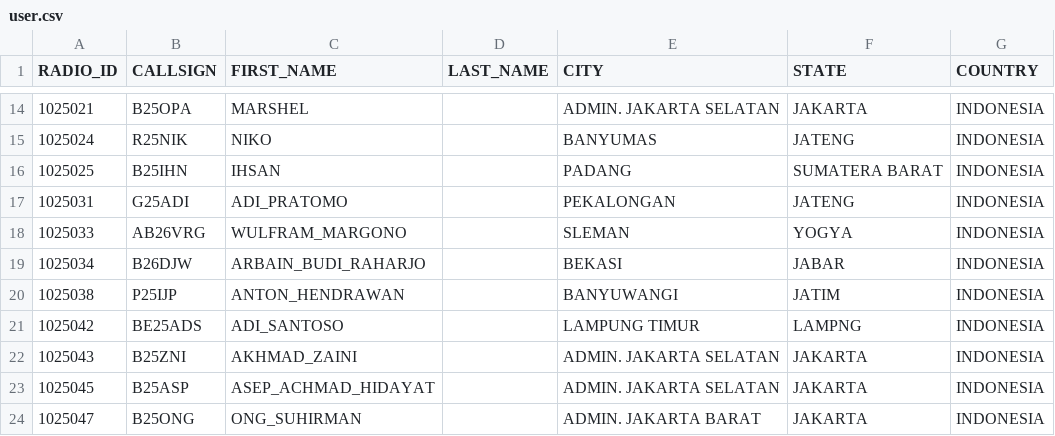
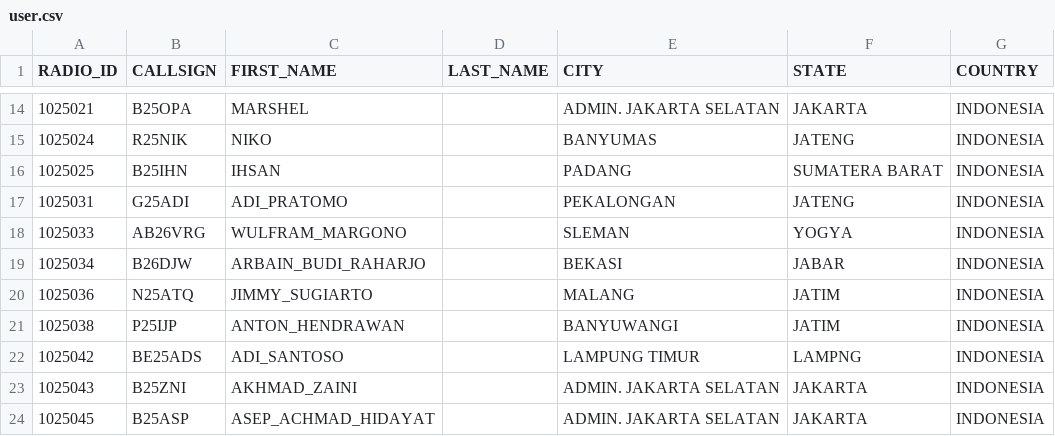
Before and after one commit to tombolptt/file_csv, a CSV file: user.csv, drawn as a sheet; only a part is shown, gaps mark what is left out; the shorter side is filled out with more unchanged rows.

Commit message:
Update user.csv otomatis via Aplikasi

```diff
--- a/user.csv
+++ b/user.csv
@@ -19,2 +19,3 @@ RADIO_ID,CALLSIGN,FIRST_NAME,LAST_NAME,CITY,STATE,COUNTRY
 1025034,B26DJW,ARBAIN_BUDI_RAHARJO,,BEKASI,JABAR,INDONESIA
+1025036,N25ATQ,JIMMY_SUGIARTO,,MALANG,JATIM,INDONESIA
 1025038,P25IJP,ANTON_HENDRAWAN,,BANYUWANGI,JATIM,INDONESIA
```
